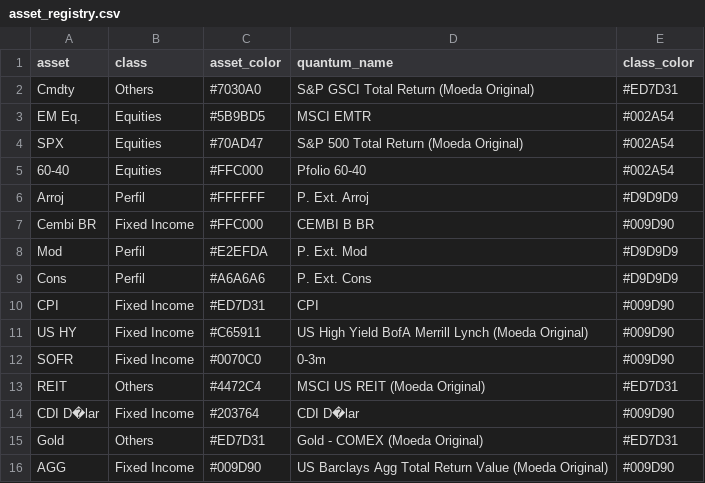
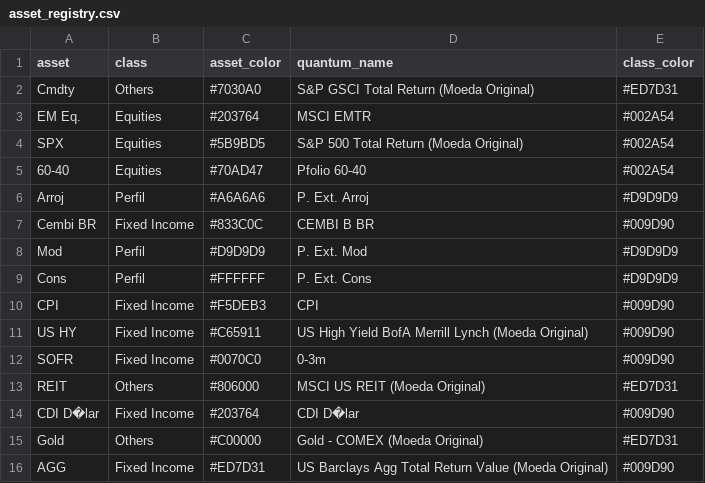
Before and after one commit to Alocacao-Gerval/Tabela-Periodica, a CSV file: data/ex/asset_registry.csv, drawn as a sheet.

Commit message:
asset_registry.csv

```diff
--- a/data/ex/asset_registry.csv
+++ b/data/ex/asset_registry.csv
@@ -2,15 +2,15 @@ asset;class;asset_color;quantum_name;class_color
 Cmdty;Others;#7030A0;S&P GSCI Total Return (Moeda Original);#ED7D31
-EM Eq.;Equities;#5B9BD5;MSCI EMTR;#002A54
-SPX;Equities;#70AD47;S&P 500 Total Return (Moeda Original);#002A54
-60-40;Equities;#FFC000;Pfolio 60-40;#002A54
-Arroj;Perfil;#FFFFFF;P. Ext. Arroj;#D9D9D9
-Cembi BR;Fixed Income;#FFC000;CEMBI B BR;#009D90
-Mod;Perfil;#E2EFDA;P. Ext. Mod;#D9D9D9
-Cons;Perfil;#A6A6A6;P. Ext. Cons;#D9D9D9
-CPI;Fixed Income;#ED7D31;CPI;#009D90
+EM Eq.;Equities;#203764;MSCI EMTR;#002A54
+SPX;Equities;#5B9BD5;S&P 500 Total Return (Moeda Original);#002A54
+60-40;Equities;#70AD47;Pfolio 60-40;#002A54
+Arroj;Perfil;#A6A6A6;P. Ext. Arroj;#D9D9D9
+Cembi BR;Fixed Income;#833C0C;CEMBI B BR;#009D90
+Mod;Perfil;#D9D9D9;P. Ext. Mod;#D9D9D9
+Cons;Perfil;#FFFFFF;P. Ext. Cons;#D9D9D9
+CPI;Fixed Income;#F5DEB3;CPI;#009D90
 US HY;Fixed Income;#C65911;US High Yield BofA Merrill Lynch (Moeda Original);#009D90
 SOFR;Fixed Income;#0070C0;0-3m;#009D90
-REIT;Others;#4472C4;MSCI US REIT (Moeda Original);#ED7D31
+REIT;Others;#806000;MSCI US REIT (Moeda Original);#ED7D31
 CDI D�lar;Fixed Income;#203764;CDI D�lar;#009D90
-Gold;Others;#ED7D31;Gold - COMEX (Moeda Original);#ED7D31
-AGG;Fixed Income;#009D90;US Barclays Agg Total Return Value (Moeda Original);#009D90
+Gold;Others;#C00000;Gold - COMEX (Moeda Original);#ED7D31
+AGG;Fixed Income;#ED7D31;US Barclays Agg Total Return Value (Moeda Original);#009D90
```
